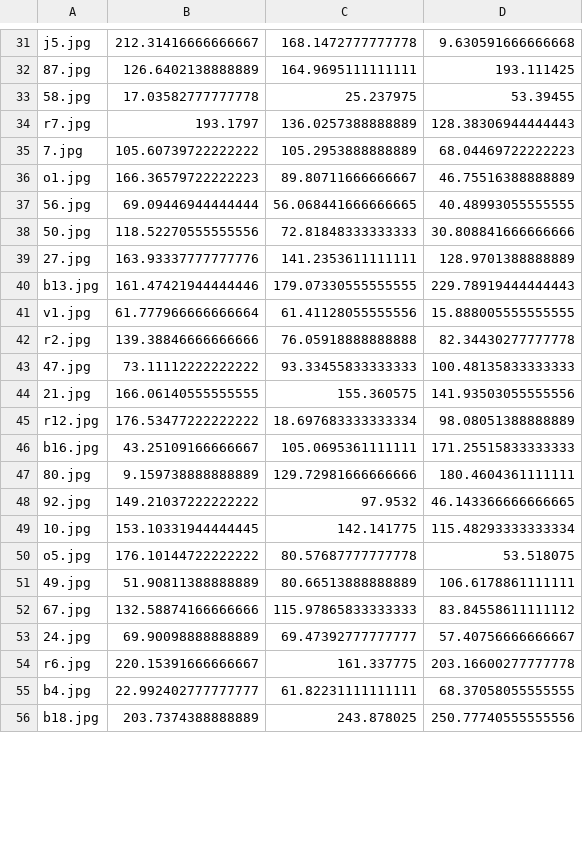
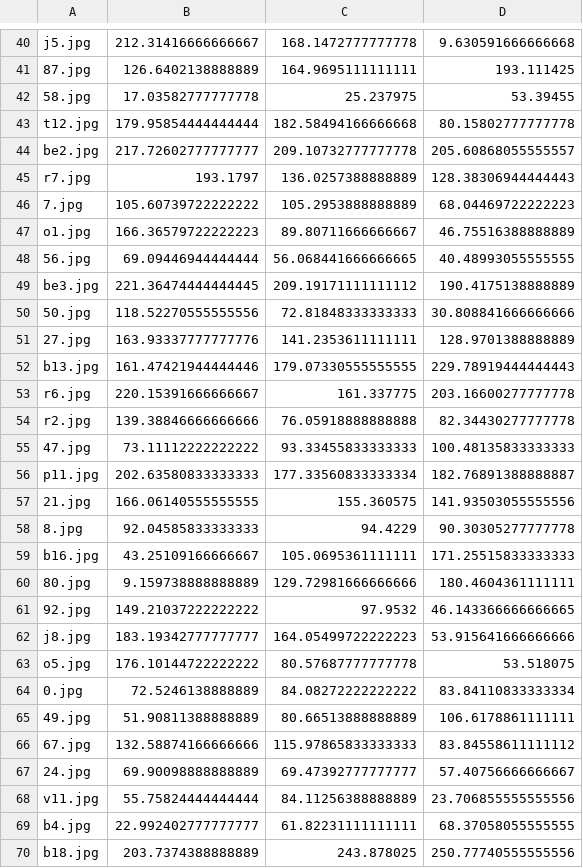
Before and after one commit to RadioGnu/decomposition-images, a CSV file: galerie/valeur_moyenne.csv, drawn as a sheet; only a part is shown, gaps mark what is left out; the diff covers the shown part only.

```diff
--- a/galerie/valeur_moyenne.csv
+++ b/galerie/valeur_moyenne.csv
@@ -33,2 +42,4 @@ j5.jpg,212.31416666666667,168.1472777777778,9.630591666666668
 58.jpg,17.03582777777778,25.237975,53.39455
+t12.jpg,179.95854444444444,182.58494166666668,80.15802777777778
+be2.jpg,217.72602777777777,209.10732777777778,205.60868055555557
 r7.jpg,193.1797,136.0257388888889,128.38306944444443
@@ -37,2 +48,3 @@ o1.jpg,166.36579722222223,89.80711666666667,46.75516388888889
 56.jpg,69.09446944444444,56.068441666666665,40.48993055555555
+be3.jpg,221.36474444444445,209.19171111111112,190.4175138888889
 50.jpg,118.52270555555556,72.81848333333333,30.808841666666666
@@ -40,7 +52,8 @@ o1.jpg,166.36579722222223,89.80711666666667,46.75516388888889
 b13.jpg,161.47421944444446,179.07330555555555,229.78919444444443
-v1.jpg,61.777966666666664,61.41128055555556,15.888005555555555
+r6.jpg,220.15391666666667,161.337775,203.16600277777778
 r2.jpg,139.38846666666666,76.05918888888888,82.34430277777778
 47.jpg,73.11112222222222,93.33455833333333,100.48135833333333
+p11.jpg,202.63580833333333,177.33560833333334,182.76891388888887
 21.jpg,166.06140555555555,155.360575,141.93503055555556
-r12.jpg,176.53477222222222,18.697683333333334,98.08051388888889
+8.jpg,92.04585833333333,94.4229,90.30305277777778
 b16.jpg,43.25109166666667,105.0695361111111,171.25515833333333
@@ -48,4 +61,5 @@ b16.jpg,43.25109166666667,105.0695361111111,171.25515833333333
 92.jpg,149.21037222222222,97.9532,46.143366666666665
-10.jpg,153.10331944444445,142.141775,115.48293333333334
+j8.jpg,183.19342777777777,164.05499722222223,53.915641666666666
 o5.jpg,176.10144722222222,80.57687777777778,53.518075
+0.jpg,72.5246138888889,84.08272222222222,83.84110833333334
 49.jpg,51.90811388888889,80.66513888888889,106.6178861111111
@@ -53,3 +67,3 @@ o5.jpg,176.10144722222222,80.57687777777778,53.518075
 24.jpg,69.90098888888889,69.47392777777777,57.40756666666667
-r6.jpg,220.15391666666667,161.337775,203.16600277777778
+v11.jpg,55.75824444444444,84.11256388888889,23.706855555555556
 b4.jpg,22.992402777777777,61.82231111111111,68.37058055555555
```
Also changed, not shown: 25 added rows, 4 removed rows, 15 moved rows and 6 edited cells elsewhere in this file, 4 other files.
